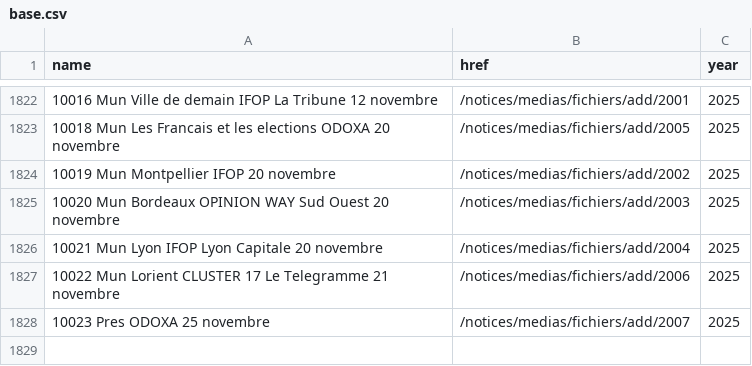
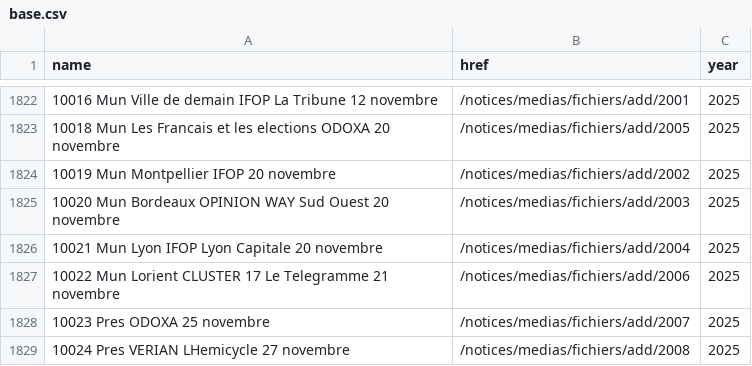
Before and after one commit to nsppolls/sondages-commission-index, a CSV file: base.csv, drawn as a sheet; only a part is shown, gaps mark what is left out.

```diff
--- a/base.csv
+++ b/base.csv
@@ -1828 +1828,2 @@ name,href,year
 10023 Pres ODOXA 25 novembre,/notices/medias/fichiers/add/2007,2025
+10024 Pres VERIAN LHemicycle 27 novembre,/notices/medias/fichiers/add/2008,2025
```
Also changed, not shown: files.csv, 2 other files.
